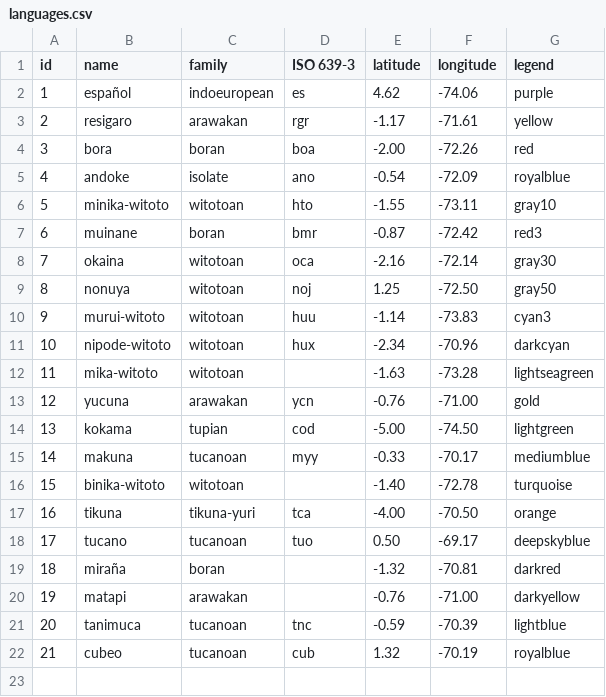
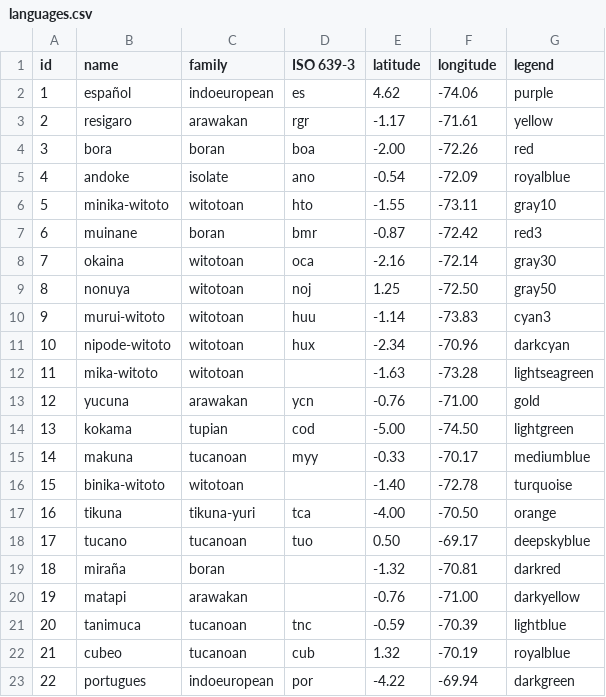
Before and after one commit to kiwojtylak/topola-viewer-modded, a CSV file: public/data/languages.csv, drawn as a sheet; the diff names each change by its address in the sheet, - before the commit and + after, or states it on an @@ line.

Commit message:
Update languages.csv

```diff
--- a/public/data/languages.csv
+++ b/public/data/languages.csv
+row 23: 22 | portugues | indoeuropean | por | -4.22 | -69.94 | darkgreen
```
